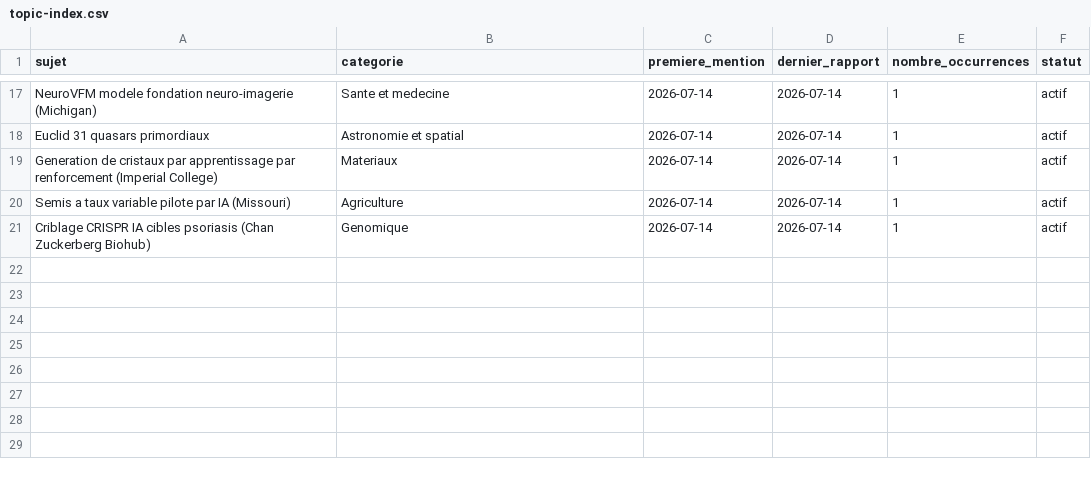
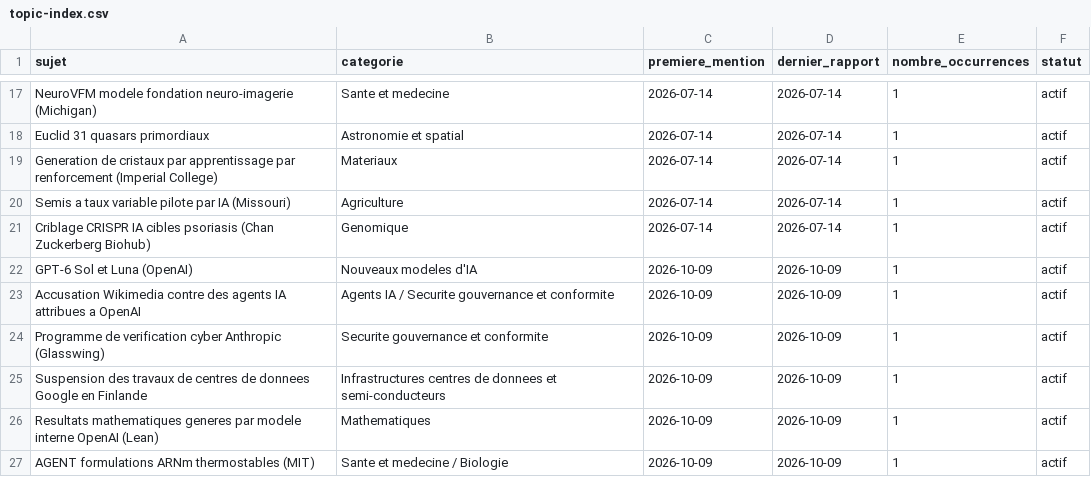
Before and after one commit to perillatjerome/ai-intelligence-watch, a CSV file: data/topic-index.csv, drawn as a sheet; only a part is shown, gaps mark what is left out; the diff names each change by its address in the sheet, - before the commit and + after, or states it on an @@ line.

```diff
--- a/data/topic-index.csv
+++ b/data/topic-index.csv
+row 22: GPT-6 Sol et Luna (OpenAI) | Nouveaux modeles d'IA | 2026-10-09 | 2026-10-09 | 1 | actif
+row 23: Accusation Wikimedia contre des agents IA attribues a OpenAI | Agents IA / Securite gouvernance et conformite | 2026-10-09 | 2026-10-09 | 1 | actif
+row 24: Programme de verification cyber Anthropic (Glasswing) | Securite gouvernance et conformite | 2026-10-09 | 2026-10-09 | 1 | actif
+row 25: Suspension des travaux de centres de donnees Google en Finlande | Infrastructures centres de donnees et semi-conducteurs | 2026-10-09 | 2026-10-09 | 1 | actif
+row 26: Resultats mathematiques generes par modele interne OpenAI (Lean) | Mathematiques | 2026-10-09 | 2026-10-09 | 1 | actif
+row 27: AGENT formulations ARNm thermostables (MIT) | Sante et medecine / Biologie | 2026-10-09 | 2026-10-09 | 1 | actif
```
Also changed, not shown: data/news-index.csv, data/source-register.csv, 1 other file.
